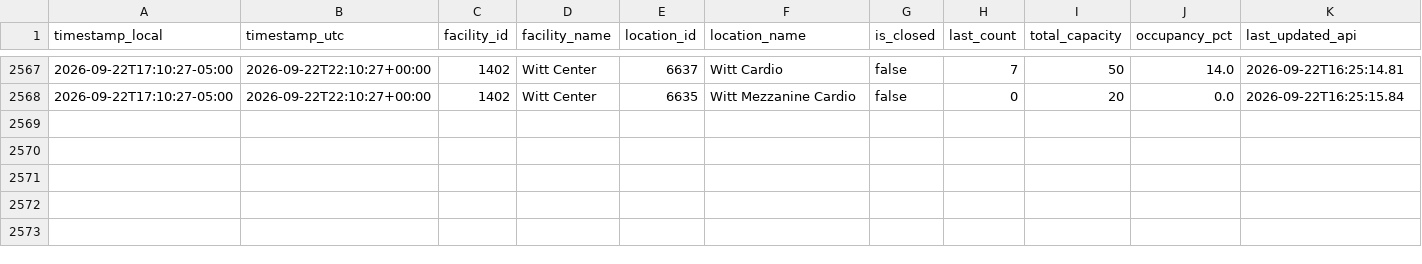
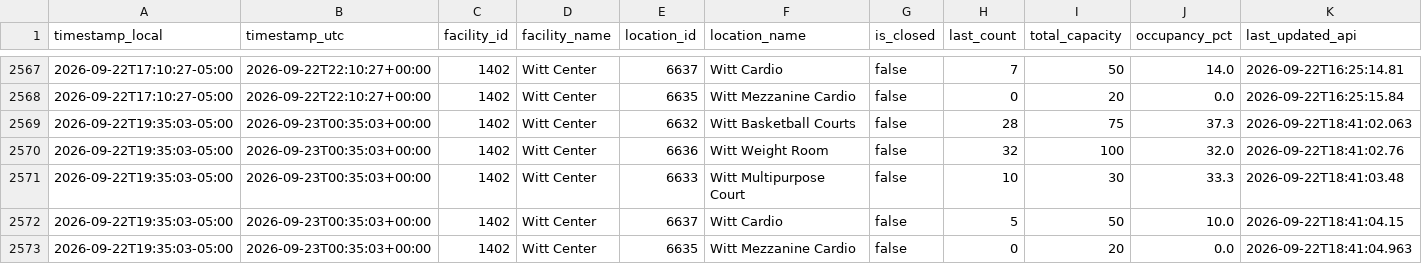
Before and after one commit to sandip1234-coder/occupancy_data_rec_center, a CSV file: data/occupancy.csv, drawn as a sheet; only a part is shown, gaps mark what is left out; rows hold the shown columns only; the diff names each change by its address in the sheet, - before the commit and + after, or states it on an @@ line.

```diff
--- a/data/occupancy.csv
+++ b/data/occupancy.csv
+row 2569: 2026-09-22T19:35:03-05:00 | 2026-09-23T00:35:03+00:00 | 1402 | Witt Center | 6632 | Witt Basketball Courts | false | 28 | 75 | 37.3 | 2026-09-22T18:41:02.063
+row 2570: 2026-09-22T19:35:03-05:00 | 2026-09-23T00:35:03+00:00 | 1402 | Witt Center | 6636 | Witt Weight Room | false | 32 | 100 | 32.0 | 2026-09-22T18:41:02.76
+row 2571: 2026-09-22T19:35:03-05:00 | 2026-09-23T00:35:03+00:00 | 1402 | Witt Center | 6633 | Witt Multipurpose Court | false | 10 | 30 | 33.3 | 2026-09-22T18:41:03.48
+row 2572: 2026-09-22T19:35:03-05:00 | 2026-09-23T00:35:03+00:00 | 1402 | Witt Center | 6637 | Witt Cardio | false | 5 | 50 | 10.0 | 2026-09-22T18:41:04.15
+row 2573: 2026-09-22T19:35:03-05:00 | 2026-09-23T00:35:03+00:00 | 1402 | Witt Center | 6635 | Witt Mezzanine Cardio | false | 0 | 20 | 0.0 | 2026-09-22T18:41:04.963
```
